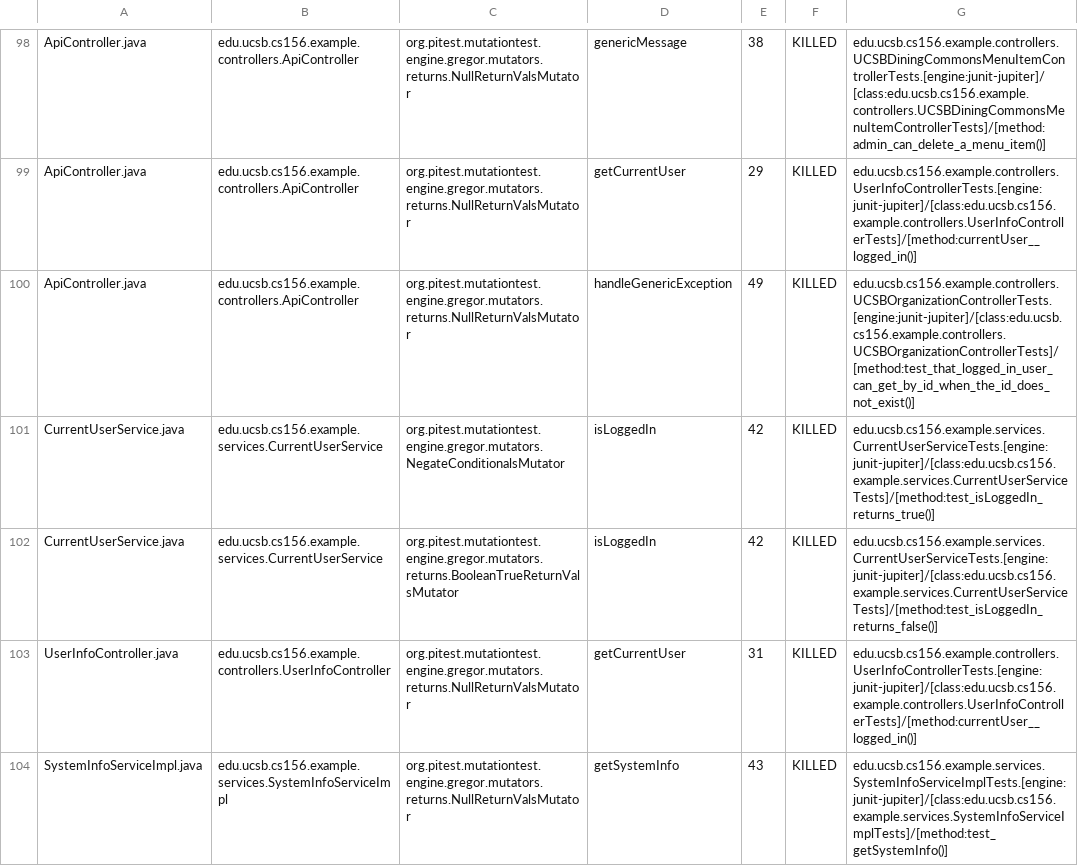
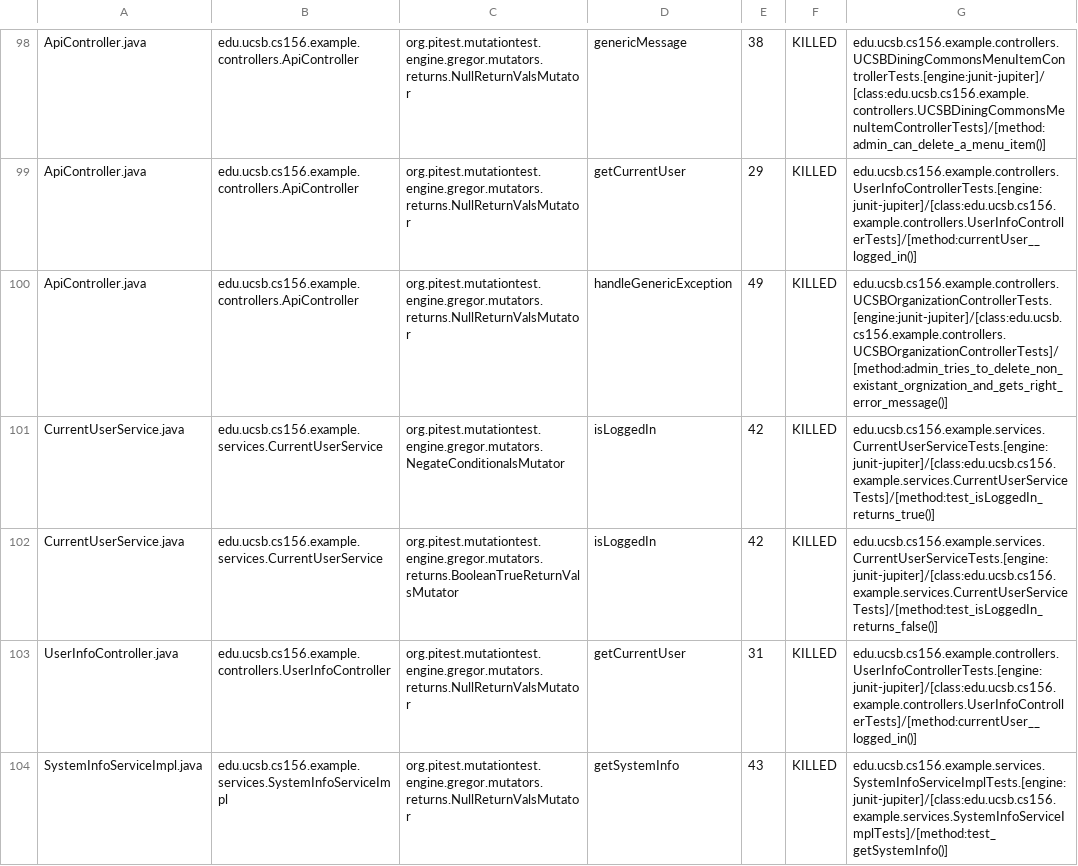
Before and after one commit to ucsb-cs156-f24/team01-f24-10, a CSV file: prs/64/pitest/mutations.csv, drawn as a sheet; only a part is shown, gaps mark what is left out.

Commit message:
Deploying to gh-pages from @ ucsb-cs156-f24/team01-f24-10@44b8ac676c63473ddacbbee76207e205f8754949 🚀

```diff
--- a/prs/64/pitest/mutations.csv
+++ b/prs/64/pitest/mutations.csv
@@ -99,3 +99,3 @@ ApiController.java,edu.ucsb.cs156.example.controllers.ApiController,org.pitest.m
 ApiController.java,edu.ucsb.cs156.example.controllers.ApiController,org.pitest.mutationtest.engine.gregor.mutators.returns.NullReturnValsMutator,getCurrentUser,29,KILLED,edu.ucsb.cs156.example.controllers.UserInfoControllerTests.[engine:junit-jupiter]/[class:edu.ucsb.cs156.example.controllers.UserInfoControllerTests]/[method:currentUser__logged_in()]
-ApiController.java,edu.ucsb.cs156.example.controllers.ApiController,org.pitest.mutationtest.engine.gregor.mutators.returns.NullReturnValsMutator,handleGenericException,49,KILLED,edu.ucsb.cs156.example.controllers.UCSBOrganizationControllerTests.[engine:junit-jupiter]/[class:edu.ucsb.cs156.example.controllers.UCSBOrganizationControllerTests]/[method:test_that_logged_in_user_can_get_by_id_when_the_id_does_not_exist()]
+ApiController.java,edu.ucsb.cs156.example.controllers.ApiController,org.pitest.mutationtest.engine.gregor.mutators.returns.NullReturnValsMutator,handleGenericException,49,KILLED,edu.ucsb.cs156.example.controllers.UCSBOrganizationControllerTests.[engine:junit-jupiter]/[class:edu.ucsb.cs156.example.controllers.UCSBOrganizationControllerTests]/[method:admin_tries_to_delete_non_existant_orgnization_and_gets_right_error_message()]
 CurrentUserService.java,edu.ucsb.cs156.example.services.CurrentUserService,org.pitest.mutationtest.engine.gregor.mutators.NegateConditionalsMutator,isLoggedIn,42,KILLED,edu.ucsb.cs156.example.services.CurrentUserServiceTests.[engine:junit-jupiter]/[class:edu.ucsb.cs156.example.services.CurrentUserServiceTests]/[method:test_isLoggedIn_returns_true()]
```
Also changed, not shown: 14 other files.
